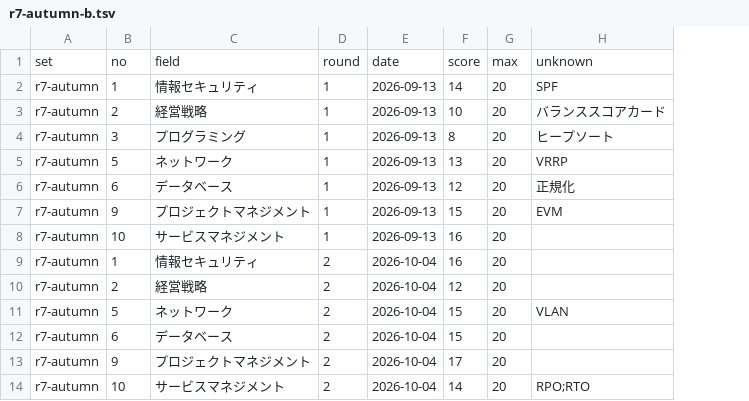
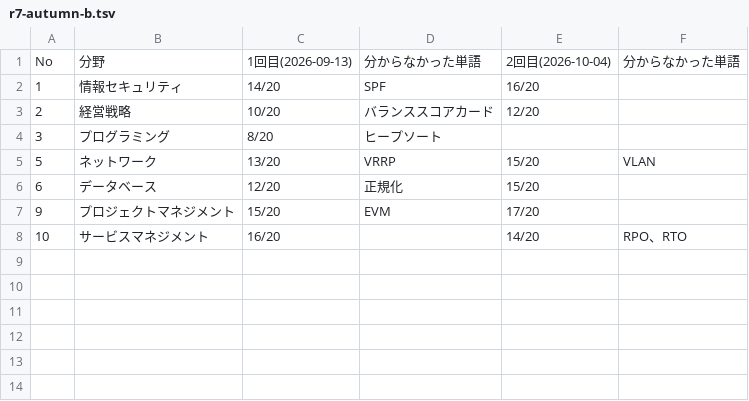
Before and after one commit to aew2sbee/certification-log, a TSV file: certification/202610_ap/r7-autumn-b.tsv, drawn as a sheet; removed rows and columns are numbered as before the commit, all else as after; the diff names each change by its address in the sheet, - before the commit and + after, or states it on an @@ line.

```diff
--- a/certification/202610_ap/r7-autumn-b.tsv
+++ b/certification/202610_ap/r7-autumn-b.tsv
-column A, rows 2-8: all r7-autumn
-column D, rows 2-8: all 1
-column E, rows 2-8: all 2026-09-13
-column F, rows 2-8: 14 | 10 | 8 | 13 | 12 | 15 | 16
-column G, rows 2-8: all 20
+column C, rows 2-8: 14/20 | 10/20 | 8/20 | 13/20 | 12/20 | 15/20 | 16/20
+column E, rows 2-8: 16/20 | 12/20 |  | 15/20 | 15/20 | 17/20 | 14/20
+column F, rows 5-8: VLAN |  |  | RPO、RTO
-row 1: set | no | field | round | date | score | max | unknown
+row 1: No | 分野 | 1回目(2026-09-13) | 分からなかった単語 | 2回目(2026-10-04) | 分からなかった単語
-row 9: r7-autumn | 1 | 情報セキュリティ | 2 | 2026-10-04 | 16 | 20
-row 10: r7-autumn | 2 | 経営戦略 | 2 | 2026-10-04 | 12 | 20
-row 11: r7-autumn | 5 | ネットワーク | 2 | 2026-10-04 | 15 | 20 | VLAN
-row 12: r7-autumn | 6 | データベース | 2 | 2026-10-04 | 15 | 20
-row 13: r7-autumn | 9 | プロジェクトマネジメント | 2 | 2026-10-04 | 17 | 20
-row 14: r7-autumn | 10 | サービスマネジメント | 2 | 2026-10-04 | 14 | 20 | RPO;RTO
```
Also changed, not shown: certification/202603_aws-clf/sample.tsv, certification/202610_ap/r7-autumn-a.tsv, 13 other files.
